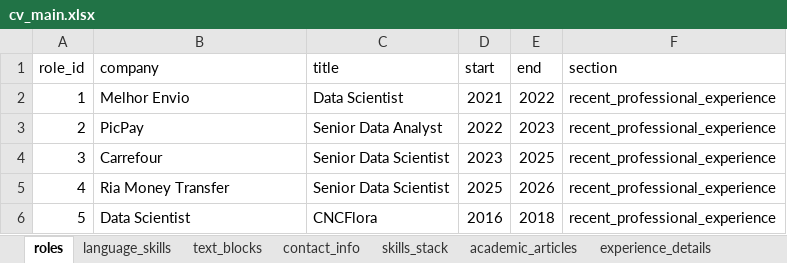
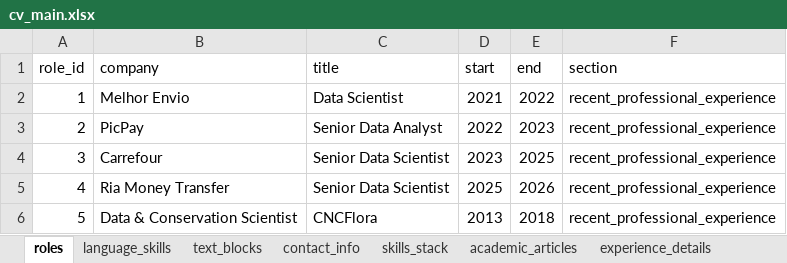
Before and after one commit to moraessaur/cv_english, an Excel workbook: data/cv_main.xlsx, sheet roles, drawn as a sheet; values as stored, in another font and other column widths than the file's, no borders; charts and pictures not drawn; the diff names each change by its address in the sheet, - before the commit and + after, or states it on an @@ line.

```diff
--- a/data/cv_main.xlsx (sheet roles)
+++ b/data/cv_main.xlsx (sheet roles)
-B6 (company): Data Scientist
+B6 (company): Data & Conservation Scientist
-D6 (start): 2016
+D6 (start): 2013
```
Also changed, not shown: sheet skills_stack, sheet experience_details, data/cv_render_new.xlsx, 5 other files.
